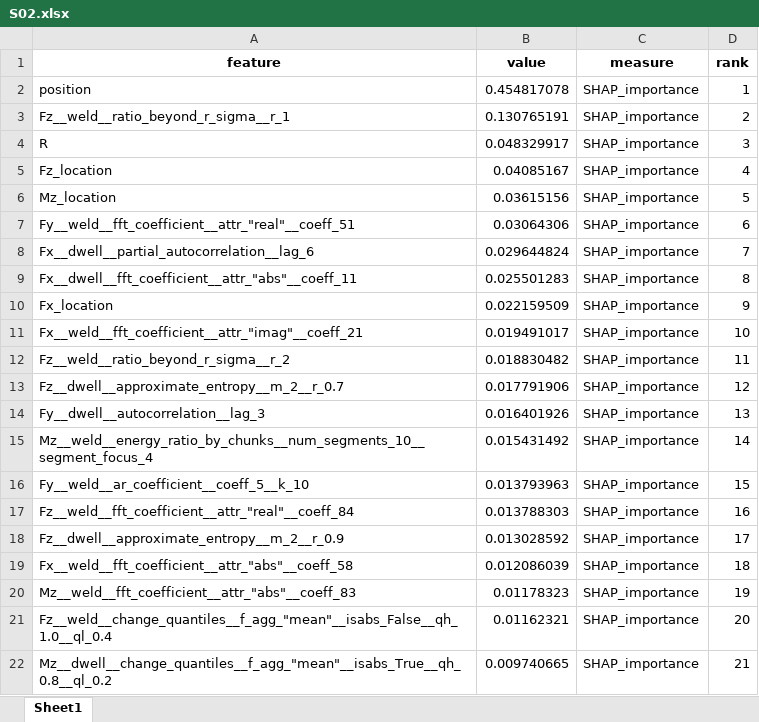
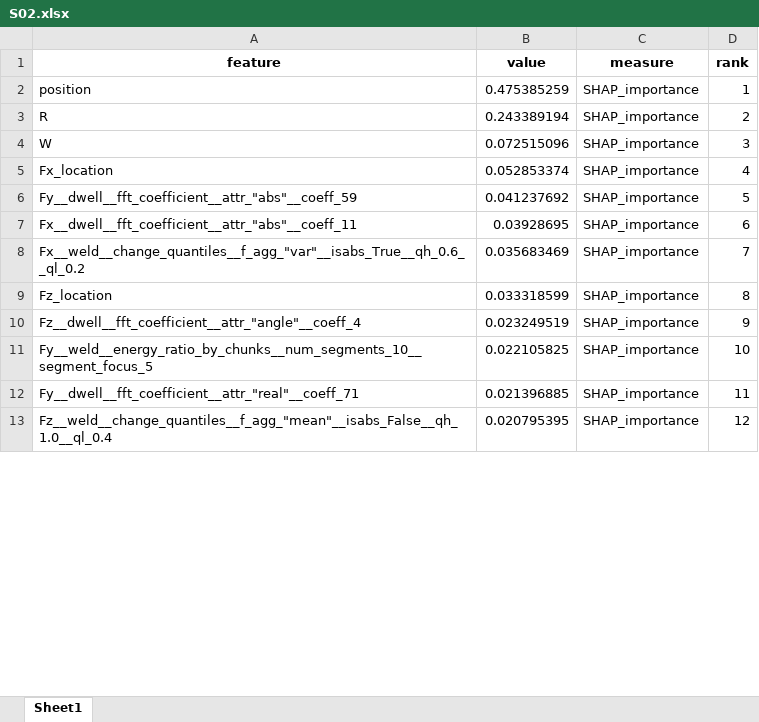
Before and after one commit to warisa-cmu/weld-ml, an Excel workbook: run1/P04_MF2/T24_shap_tabPFN/S02.xlsx, sheet Sheet1, drawn as a sheet; only a part is shown; values as stored, in another font and other column widths than the file's, no borders; removed rows and columns are numbered as before the commit, all else as after; the diff covers the shown part only; the diff names each change by its address in the sheet, - before the commit and + after, or states it on an @@ line.

```diff
--- a/run1/P04_MF2/T24_shap_tabPFN/S02.xlsx (sheet Sheet1)
+++ b/run1/P04_MF2/T24_shap_tabPFN/S02.xlsx (sheet Sheet1)
-B2 (value): 0.454817078
+B2 (value): 0.475385259
-row 3: Fz__weld__ratio_beyond_r_sigma__r_1 | 0.130765191 | SHAP_importance | 2
-B3 (value): 0.048329917
+B3 (value): 0.243389194
-D3 (rank): 3
+D3 (rank): 2
+row 4: W | 0.072515096 | SHAP_importance | 3
-A5 (feature): Fz_location
+A5 (feature): Fx_location
-B5 (value): 0.04085167
+B5 (value): 0.052853374
-A6 (feature): Mz_location
+A6 (feature): Fy__dwell__fft_coefficient__attr_"abs"__coeff_59
-B6 (value): 0.03615156
+B6 (value): 0.041237692
-row 7: Fy__weld__fft_coefficient__attr_"real"__coeff_51 | 0.03064306 | SHAP_importance | 6
-row 8: Fx__dwell__partial_autocorrelation__lag_6 | 0.029644824 | SHAP_importance | 7
-B7 (value): 0.025501283
+B7 (value): 0.03928695
-D7 (rank): 8
+D7 (rank): 6
+row 8: Fx__weld__change_quantiles__f_agg_"var"__isabs_True__qh_0.6__ql_0.2 | 0.035683469 | SHAP_importance | 7
+row 9: Fz_location | 0.033318599 | SHAP_importance | 8
-A10 (feature): Fx_location
+A10 (feature): Fz__dwell__fft_coefficient__attr_"angle"__coeff_4
-B10 (value): 0.022159509
+B10 (value): 0.023249519
-A11 (feature): Fx__weld__fft_coefficient__attr_"imag"__coeff_21
+A11 (feature): Fy__weld__energy_ratio_by_chunks__num_segments_10__segment_focus_5
-B11 (value): 0.019491017
+B11 (value): 0.022105825
-A12 (feature): Fz__weld__ratio_beyond_r_sigma__r_2
+A12 (feature): Fy__dwell__fft_coefficient__attr_"real"__coeff_71
-B12 (value): 0.018830482
+B12 (value): 0.021396885
-row 13: Fz__dwell__approximate_entropy__m_2__r_0.7 | 0.017791906 | SHAP_importance | 12
-row 14: Fy__dwell__autocorrelation__lag_3 | 0.016401926 | SHAP_importance | 13
-row 15: Mz__weld__energy_ratio_by_chunks__num_segments_10__segment_focus_4 | 0.015431492 | SHAP_importance | 14
-row 16: Fy__weld__ar_coefficient__coeff_5__k_10 | 0.013793963 | SHAP_importance | 15
-row 17: Fz__weld__fft_coefficient__attr_"real"__coeff_84 | 0.013788303 | SHAP_importance | 16
-row 18: Fz__dwell__approximate_entropy__m_2__r_0.9 | 0.013028592 | SHAP_importance | 17
-row 19: Fx__weld__fft_coefficient__attr_"abs"__coeff_58 | 0.012086039 | SHAP_importance | 18
-row 20: Mz__weld__fft_coefficient__attr_"abs"__coeff_83 | 0.01178323 | SHAP_importance | 19
-B13 (value): 0.01162321
+B13 (value): 0.020795395
-D13 (rank): 20
+D13 (rank): 12
-row 22: Mz__dwell__change_quantiles__f_agg_"mean"__isabs_True__qh_0.8__ql_0.2 | 0.009740665 | SHAP_importance | 21
```
Also changed, not shown: 4 added rows, 31 removed rows and 8 edited cells elsewhere in this sheet, 11 other files.
